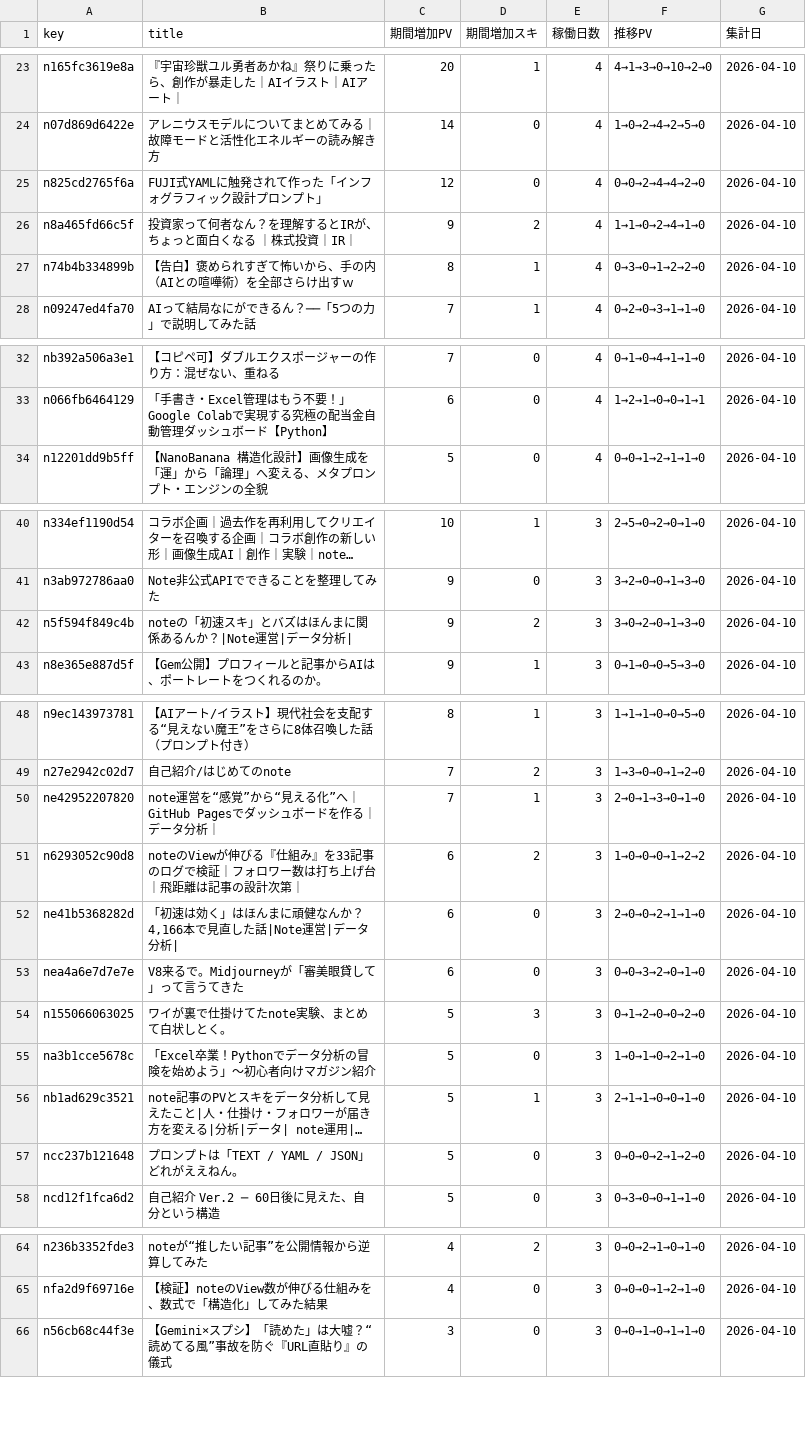
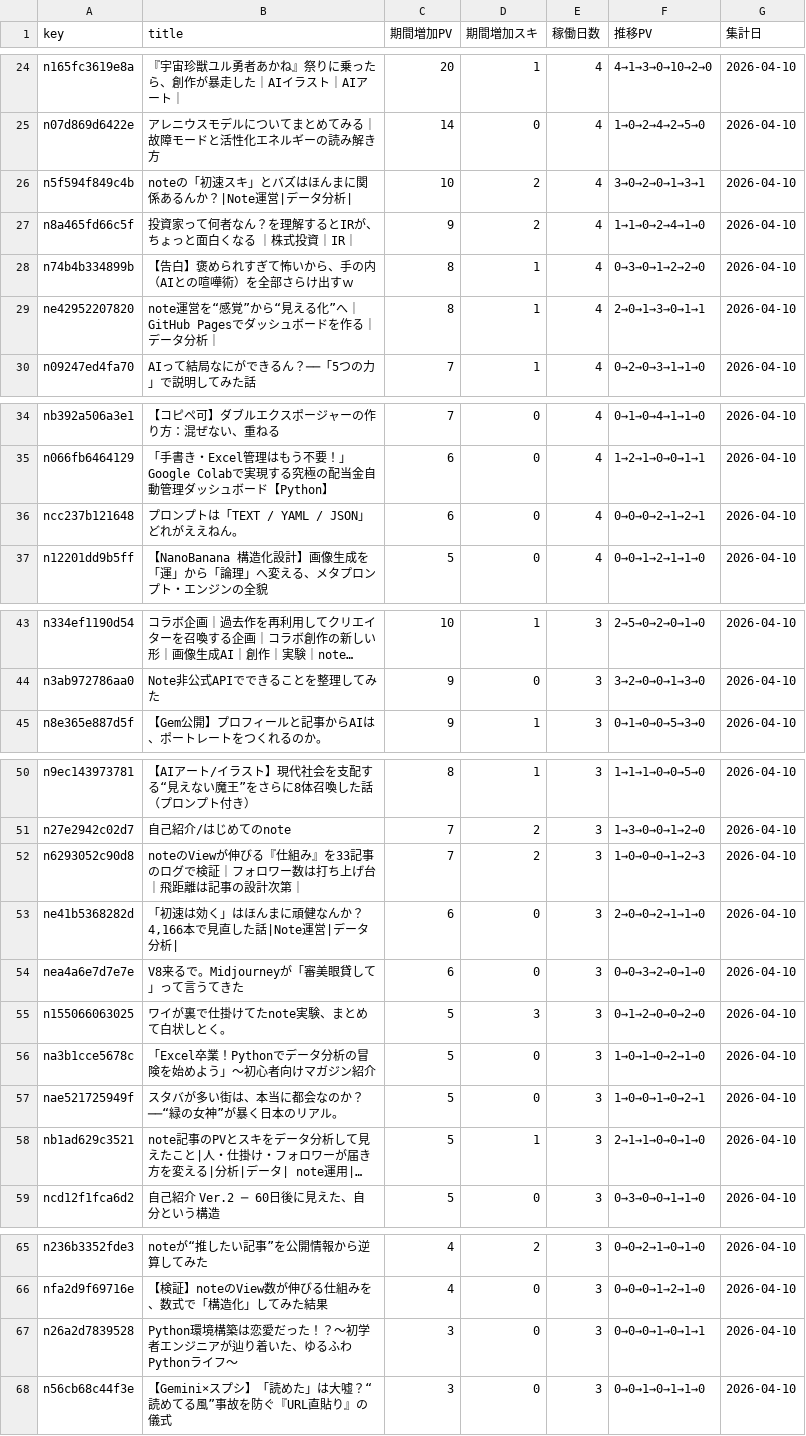
Before and after one commit to Goo-dev0505/note-stats-public, a CSV file: data/asset_articles.csv, drawn as a sheet; only a part is shown, gaps mark what is left out; long unchanged cells end in …; removed rows and columns are numbered as before the commit, all else as after; the diff covers the shown part only; the diff names each change by its address in the sheet, - before the commit and + after, or states it on an @@ line.

```diff
--- a/data/asset_articles.csv
+++ b/data/asset_articles.csv
-row 25: n825cd2765f6a | FUJI式YAMLに触発されて作った「インフォグラフィック設計プロンプト」 | 12 | 0 | 4 | 0→0→2→4→4→2→0 | 2026-04-10
+row 26: n5f594f849c4b | noteの「初速スキ」とバズはほんまに関係あるんか？|Note運営|データ分析| | 10 | 2 | 4 | 3→0→2→0→1→3→1 | 2026-04-10
+row 29: ne42952207820 | note運営を“感覚”から“見える化”へ｜GitHub Pagesでダッシュボードを作る｜データ分析｜ | 8 | 1 | 4 | 2→0→1→3→0→1→1 | 2026-04-10
+row 36: ncc237b121648 | プロンプトは「TEXT / YAML / JSON」どれがええねん。 | 6 | 0 | 4 | 0→0→0→2→1→2→1 | 2026-04-10
-row 42: n5f594f849c4b | noteの「初速スキ」とバズはほんまに関係あるんか？|Note運営|データ分析| | 9 | 2 | 3 | 3→0→2→0→1→3→0 | 2026-04-10
-row 50: ne42952207820 | note運営を“感覚”から“見える化”へ｜GitHub Pagesでダッシュボードを作る｜データ分析｜ | 7 | 1 | 3 | 2→0→1→3→0→1→0 | 2026-04-10
-C52 (期間増加PV): 6
+C52 (期間増加PV): 7
-F52 (推移PV): 1→0→0→0→1→2→2
+F52 (推移PV): 1→0→0→0→1→2→3
+row 57: nae521725949f | スタバが多い街は、本当に都会なのか？──“緑の女神”が暴く日本のリアル。 | 5 | 0 | 3 | 1→0→0→1→0→2→1 | 2026-04-10
-row 57: ncc237b121648 | プロンプトは「TEXT / YAML / JSON」どれがええねん。 | 5 | 0 | 3 | 0→0→0→2→1→2→0 | 2026-04-10
+row 67: n26a2d7839528 | Python環境構築は恋愛だった！？〜初学者エンジニアが辿り着いた、ゆるふわPythonライフ〜 | 3 | 0 | 3 | 0→0→0→1→0→1→1 | 2026-04-10
```
Also changed, not shown: 1 added row and 10 edited cells elsewhere in this file, data/article_quality.csv, data/asset_score_v1.csv, 7 other files.
